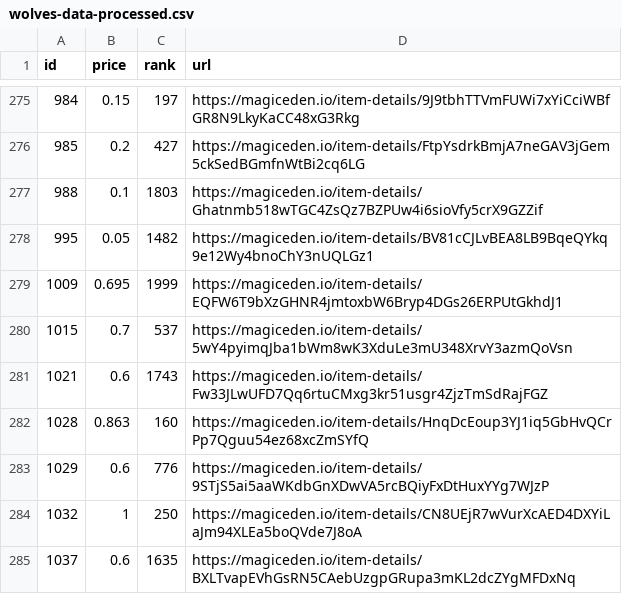
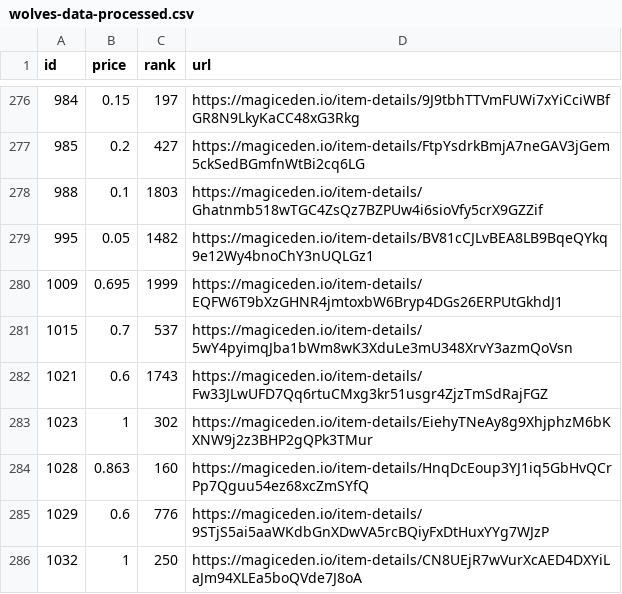
Before and after one commit to braposo/magiceden-wolves-monitor, a CSV file: wolves-data-processed.csv, drawn as a sheet; only a part is shown, gaps mark what is left out; the shorter side is filled out with more unchanged rows; the diff covers the shown part only; the diff names each change by its address in the sheet, - before the commit and + after, or states it on an @@ line.

Commit message:
Flat: latest data (2021-11-02T16:23:28.820Z) {   "date": "2021-11-02T16:23:28.820Z",   "files": [     {       "name": "wolves-data-processed.csv",       "deltaBytes": -9,       "source": "https://api-mainnet.magiceden.io/rpc/getListedNFTsByQuery?q=%7B%22%24match%22%3A%7B%22collectionSymbol%22%3A%22wolves_of_sol_street%22%7D%2C%22%24sort%22%3A%7B%22takerAmount%22%3A1%2C%22createdAt%22%3A-1%7D%7D"     },     {       "name": "wolves-data.json",       "deltaBytes": -3001,       "source": "https://api-mainnet.magiceden.io/rpc/getListedNFTsByQuery?q=%7B%22%24match%22%3A%7B%22collectionSymbol%22%3A%22wolves_of_sol_street%22%7D%2C%22%24sort%22%3A%7B%22takerAmount%22%3A1%2C%22createdAt%22%3A-1%7D%7D"     }   ] }

```diff
--- a/wolves-data-processed.csv
+++ b/wolves-data-processed.csv
+row 283: 1023 | 1 | 302 | https://magiceden.io/item-details/EiehyTNeAy8g9XhjphzM6bKXNW9j2z3BHP2gQPk3TMur
```
Also changed, not shown: 3 added rows and 4 removed rows elsewhere in this file, 1 other file.
